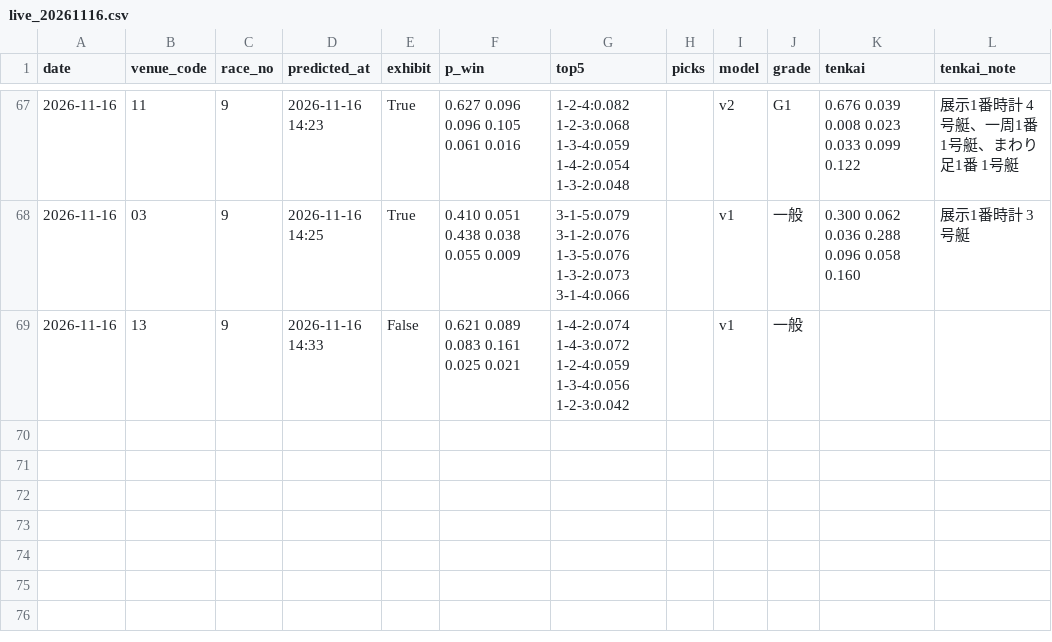
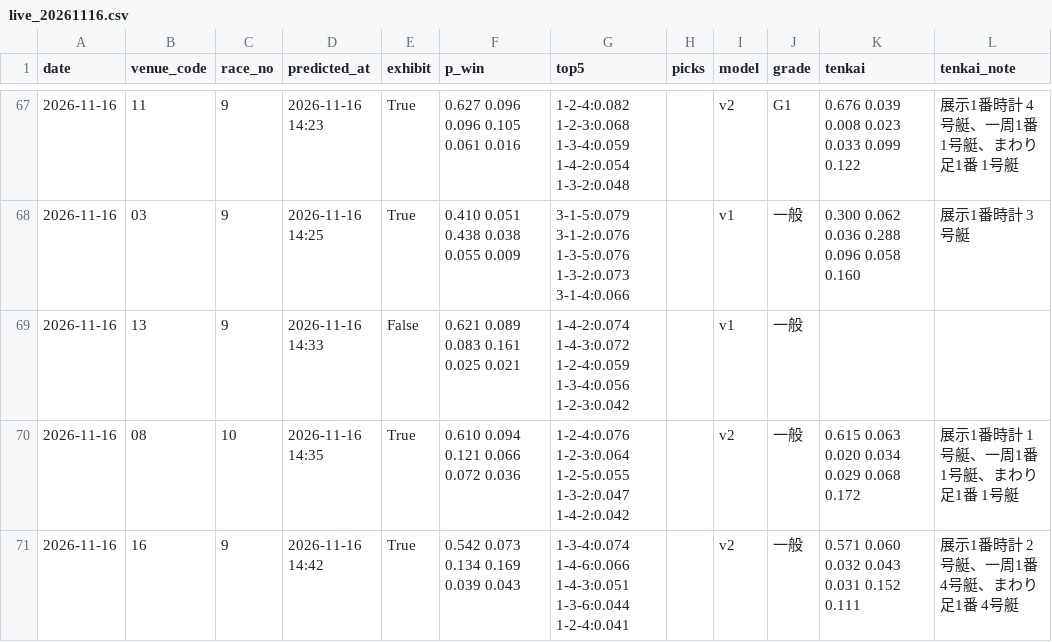
Before and after one commit to yadon-code/yoso-ai, a CSV file: data/predictions/live_20261116.csv, drawn as a sheet; only a part is shown, gaps mark what is left out; the diff names each change by its address in the sheet, - before the commit and + after, or states it on an @@ line.

```diff
--- a/data/predictions/live_20261116.csv
+++ b/data/predictions/live_20261116.csv
+row 70: 2026-11-16 | 08 | 10 | 2026-11-16 14:35 | True | 0.610 0.094 0.121 0.066 0.072 0.036 | 1-2-4:0.076 1-2-3:0.064 1-2-5:0.055 1-3-2:0.047 1-4-2:0.042 |  | v2 | 一般 | 0.615 0.063 0.020 0.034 0.029 0.068 0.172 | 展示1番時計 1号艇、一周1番 1号艇、まわり足1番 1号艇
+row 71: 2026-11-16 | 16 | 9 | 2026-11-16 14:42 | True | 0.542 0.073 0.134 0.169 0.039 0.043 | 1-3-4:0.074 1-4-6:0.066 1-4-3:0.051 1-3-6:0.044 1-2-4:0.041 |  | v2 | 一般 | 0.571 0.060 0.032 0.043 0.031 0.152 0.111 | 展示1番時計 2号艇、一周1番 4号艇、まわり足1番 4号艇
```
Also changed, not shown: data/odds_pre/pre_20261116.csv, data/paper/results_live.csv, 2 other files.
